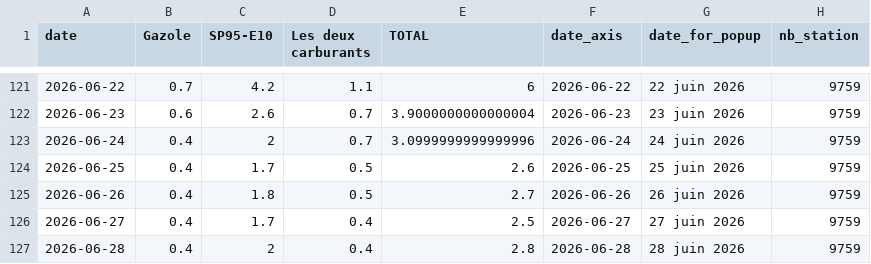
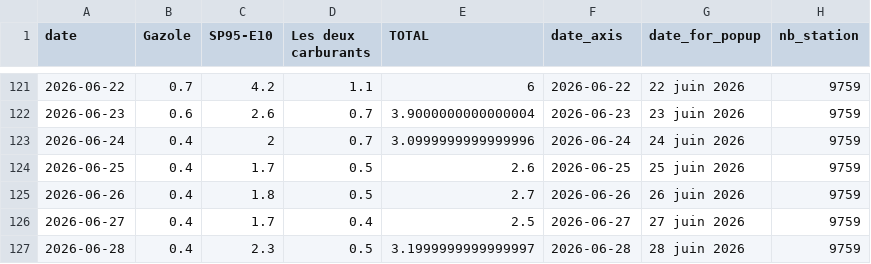
Before and after one commit to mthlht/fuel-price-tracker, a CSV file: data/fuel-shortage-to-flourish.csv, drawn as a sheet; only a part is shown, gaps mark what is left out.

```diff
--- a/data/fuel-shortage-to-flourish.csv
+++ b/data/fuel-shortage-to-flourish.csv
@@ -126,2 +126,2 @@ date,Gazole,SP95-E10,Les deux carburants,TOTAL,date_axis,date_for_popup,nb_stati
 2026-06-27,0.4,1.7,0.4,2.5,2026-06-27,27 juin 2026,9759
-2026-06-28,0.4,2,0.4,2.8,2026-06-28,28 juin 2026,9759
+2026-06-28,0.4,2.3,0.5,3.1999999999999997,2026-06-28,28 juin 2026,9759
```
Also changed, not shown: data/fuel-prices-csv/fuel-prices-instant.csv, 3 other files.
